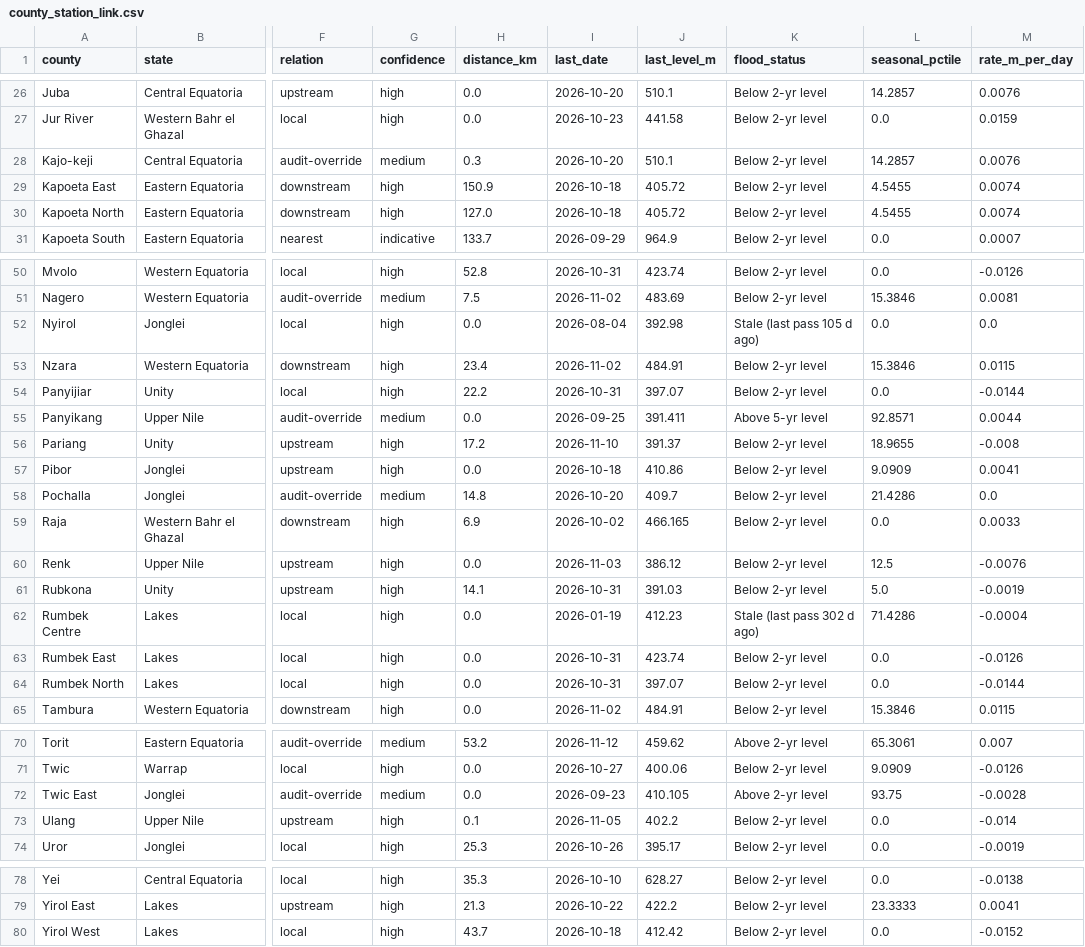
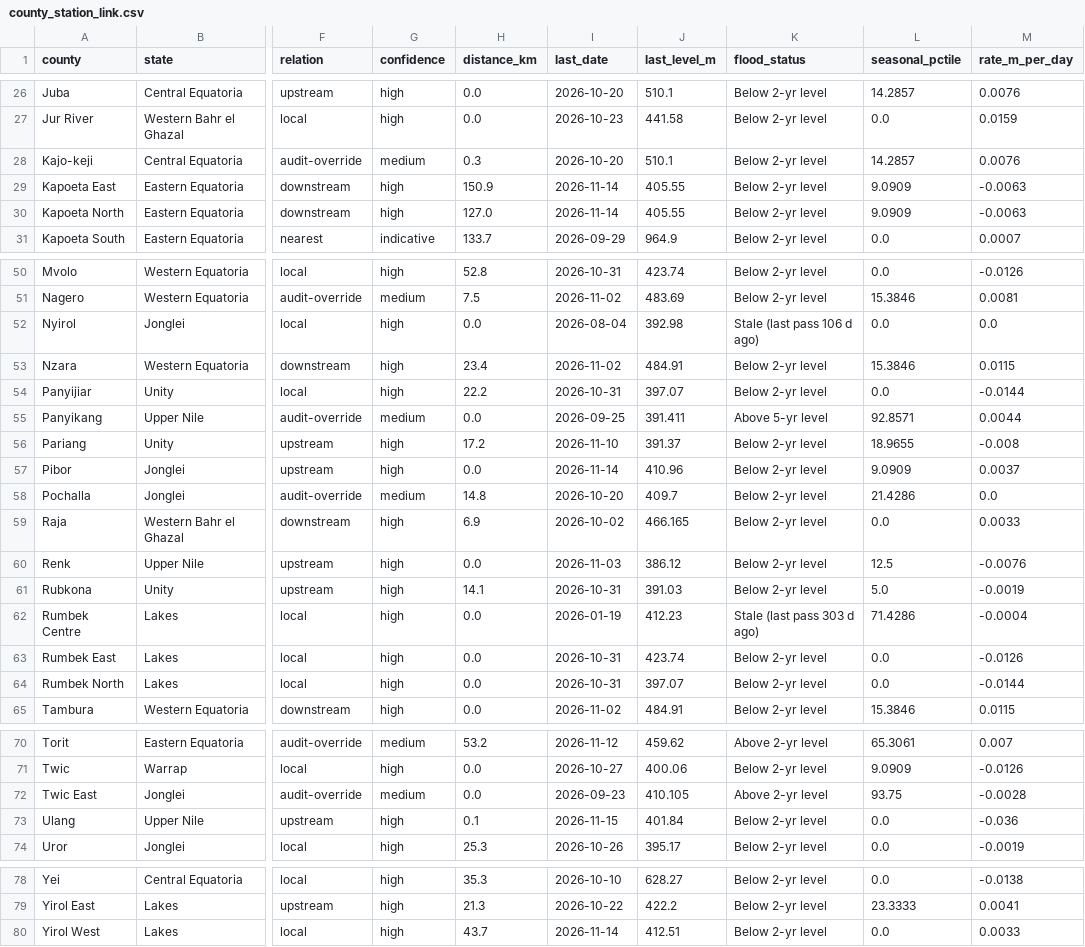
Before and after one commit to Penuelabi/altimetry-nightly, a CSV file: county_station_link.csv, drawn as a sheet; only a part is shown, gaps mark what is left out; the diff covers the shown part only; the diff names each change by its address in the sheet, - before the commit and + after, or states it on an @@ line.

```diff
--- a/county_station_link.csv
+++ b/county_station_link.csv
-I29:I30 (last_date): 2026-10-18
+I29:I30 (last_date): 2026-11-14
-J29:J30 (last_level_m): 405.72
+J29:J30 (last_level_m): 405.55
-L29:L30 (seasonal_pctile): 4.5455
+L29:L30 (seasonal_pctile): 9.0909
-M29:M30 (rate_m_per_day): 0.0074
+M29:M30 (rate_m_per_day): -0.0063
-K52 (flood_status): Stale (last pass 105 d ago)
+K52 (flood_status): Stale (last pass 106 d ago)
-I57 (last_date): 2026-10-18
+I57 (last_date): 2026-11-14
-J57 (last_level_m): 410.86
+J57 (last_level_m): 410.96
-M57 (rate_m_per_day): 0.0041
+M57 (rate_m_per_day): 0.0037
-K62 (flood_status): Stale (last pass 302 d ago)
+K62 (flood_status): Stale (last pass 303 d ago)
-I73 (last_date): 2026-11-05
+I73 (last_date): 2026-11-15
-J73 (last_level_m): 402.2
+J73 (last_level_m): 401.84
-M73 (rate_m_per_day): -0.014
+M73 (rate_m_per_day): -0.036
-I80 (last_date): 2026-10-18
+I80 (last_date): 2026-11-14
-J80 (last_level_m): 412.42
+J80 (last_level_m): 412.51
-M80 (rate_m_per_day): -0.0152
+M80 (rate_m_per_day): 0.0033
```
Also changed, not shown: 1 edited cell elsewhere in this file, 1 other file.
